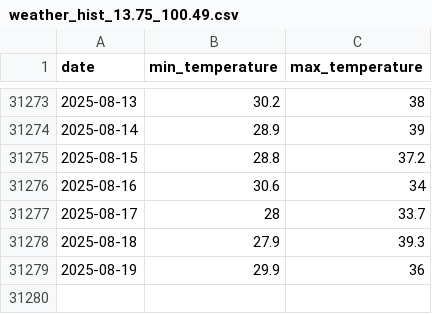
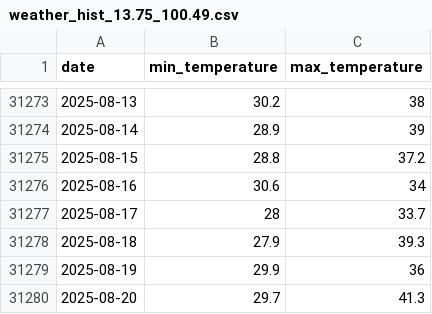
Before and after one commit to theitush/WeatherBaseline, a CSV file: cache/weather_hist_13.75_100.49.csv, drawn as a sheet; only a part is shown, gaps mark what is left out.

Commit message:
update cache

```diff
--- a/cache/weather_hist_13.75_100.49.csv
+++ b/cache/weather_hist_13.75_100.49.csv
@@ -31279 +31279,2 @@ date,min_temperature,max_temperature
 2025-08-19,29.9,36
+2025-08-20,29.7,41.3
```
